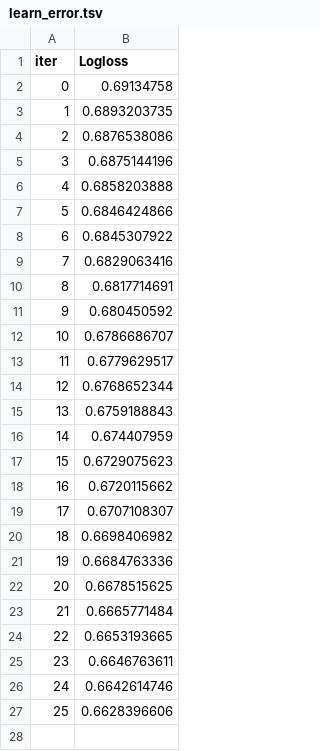
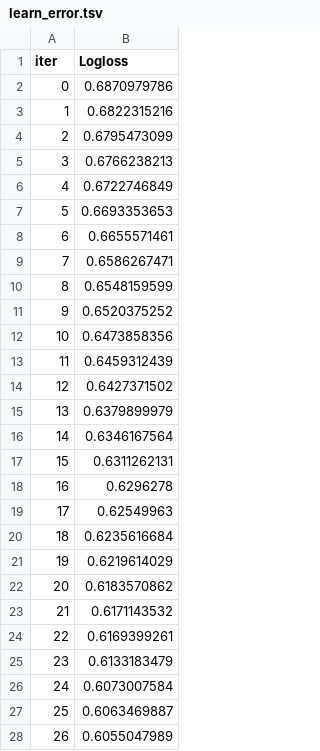
Before and after one commit to AlexAvdeev1986/bankruptcy_scoring2.0, a TSV file: catboost_info/learn_error.tsv, drawn as a sheet; only a part is shown; the diff covers the shown part only.

```diff
--- a/catboost_info/learn_error.tsv
+++ b/catboost_info/learn_error.tsv
@@ -1,27 +1,28 @@
 iter	Logloss
-0	0.69134758
-1	0.6893203735
-2	0.6876538086
-3	0.6875144196
-4	0.6858203888
-5	0.6846424866
-6	0.6845307922
-7	0.6829063416
-8	0.6817714691
-9	0.680450592
-10	0.6786686707
-11	0.6779629517
-12	0.6768652344
-13	0.6759188843
-14	0.674407959
-15	0.6729075623
-16	0.6720115662
-17	0.6707108307
-18	0.6698406982
-19	0.6684763336
-20	0.6678515625
-21	0.6665771484
-22	0.6653193665
-23	0.6646763611
-24	0.6642614746
-25	0.6628396606
+0	0.6870979786
+1	0.6822315216
+2	0.6795473099
+3	0.6766238213
+4	0.6722746849
+5	0.6693353653
+6	0.6655571461
+7	0.6586267471
+8	0.6548159599
+9	0.6520375252
+10	0.6473858356
+11	0.6459312439
+12	0.6427371502
+13	0.6379899979
+14	0.6346167564
+15	0.6311262131
+16	0.6296278
+17	0.62549963
+18	0.6235616684
+19	0.6219614029
+20	0.6183570862
+21	0.6171143532
+22	0.6169399261
+23	0.6133183479
+24	0.6073007584
+25	0.6063469887
+26	0.6055047989
```
Also changed, not shown: 23 added rows elsewhere in this file, catboost_info/time_left.tsv, 11 other files.
